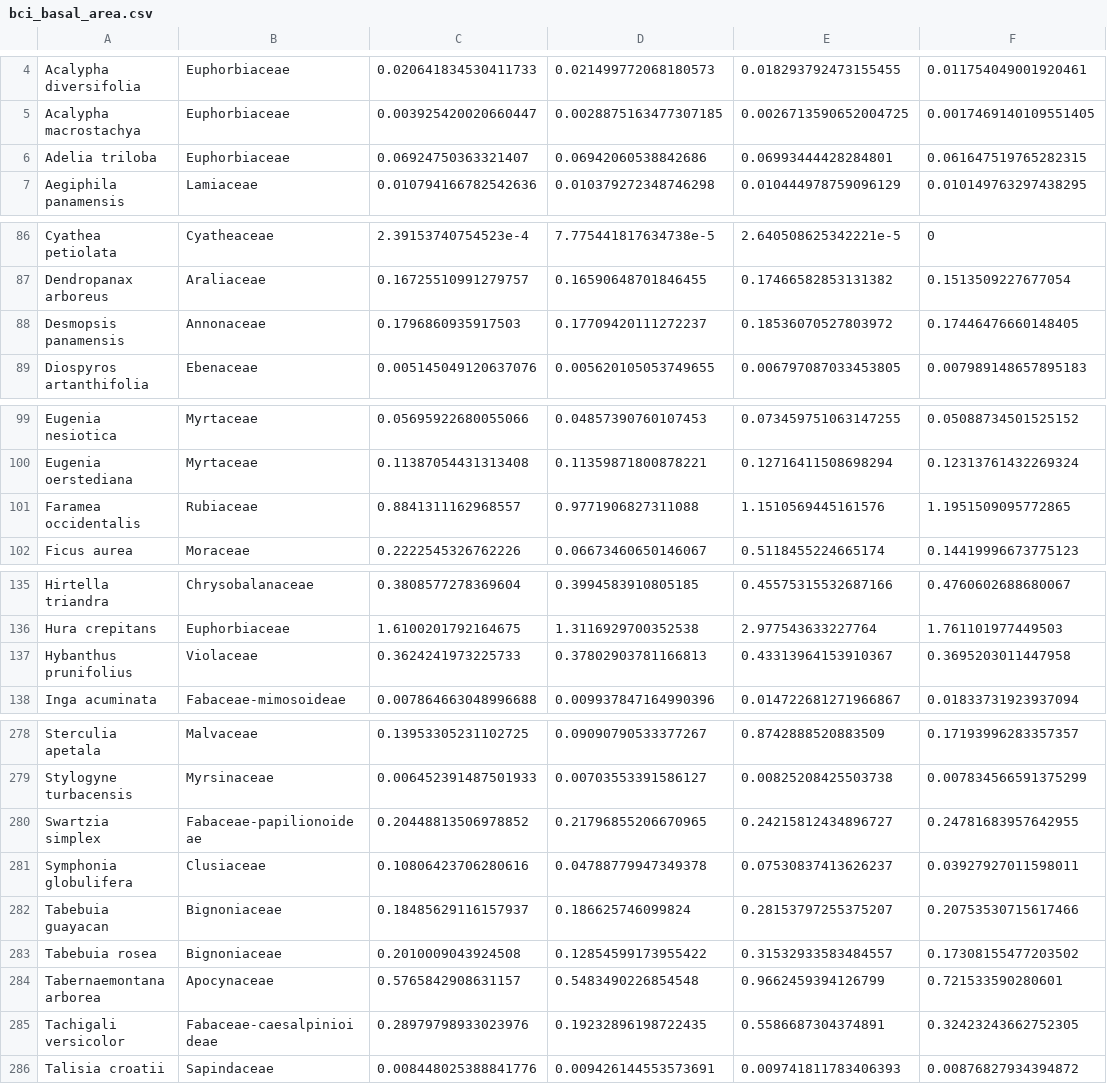
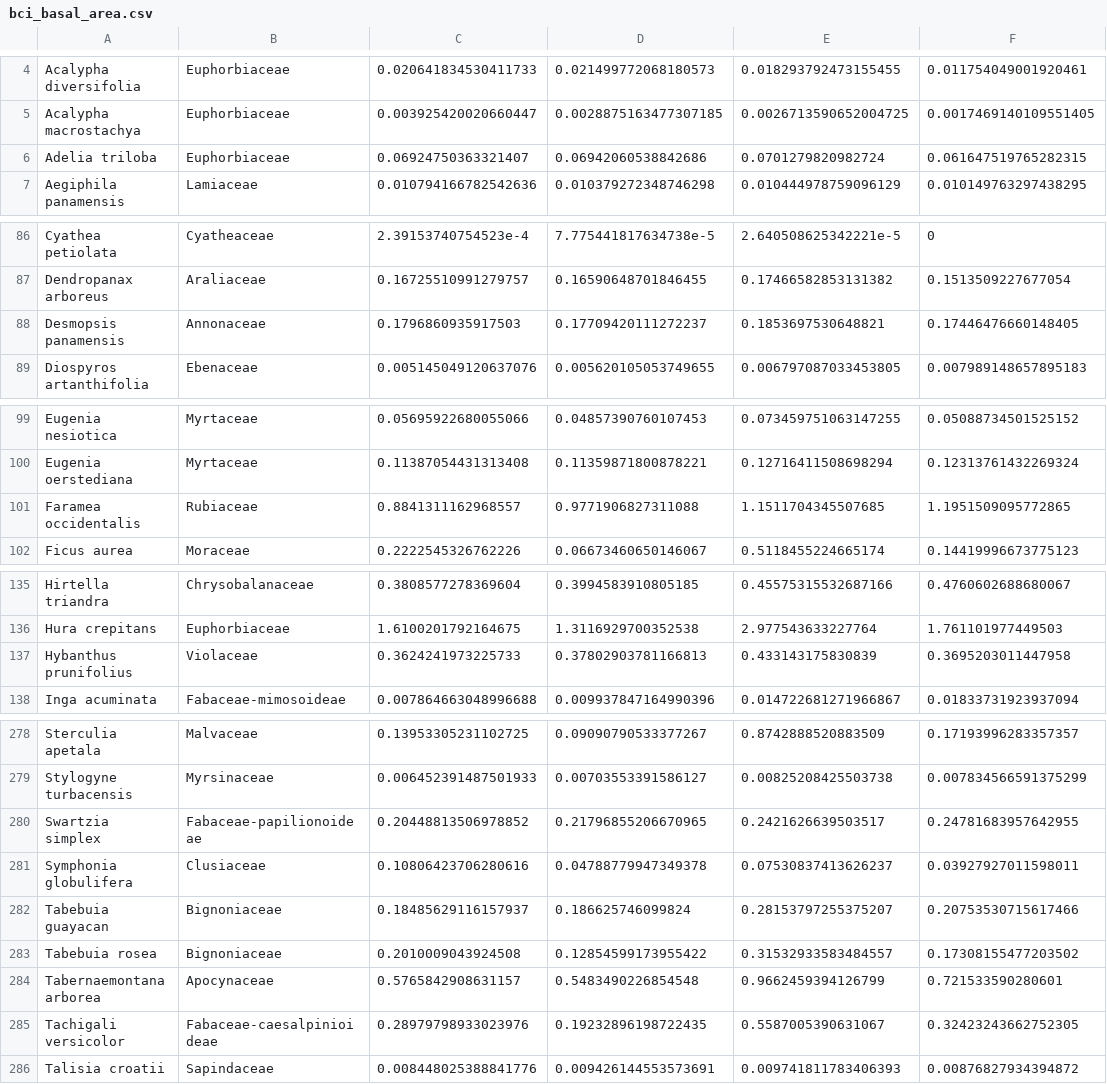
Before and after one commit to overstreeth/fgeo.abundance, a CSV file: inst/issues/59_abund_tables/tbl/bci_basal_area.csv, drawn as a sheet; only a part is shown, gaps mark what is left out; the diff covers the shown part only; the diff names each change by its address in the sheet, - before the commit and + after, or states it on an @@ line.

```diff
--- a/inst/issues/59_abund_tables/tbl/bci_basal_area.csv
+++ b/inst/issues/59_abund_tables/tbl/bci_basal_area.csv
-E6: 0.06993444428284801
+E6: 0.0701279820982724
-E88: 0.18536070527803972
+E88: 0.1853697530648821
-E101: 1.1510569445161576
+E101: 1.1511704345507685
-E137: 0.43313964153910367
+E137: 0.433143175830839
-E280: 0.24215812434896727
+E280: 0.2421626639503517
-E285: 0.5586687304374891
+E285: 0.5587005390631067
```
Also changed, not shown: 2 edited cells elsewhere in this file, inst/issues/59_abund_tables/tbl/bci_abundance.csv, inst/issues/59_abund_tables/tbl/cocoli_abundance.csv, 5 other files.
